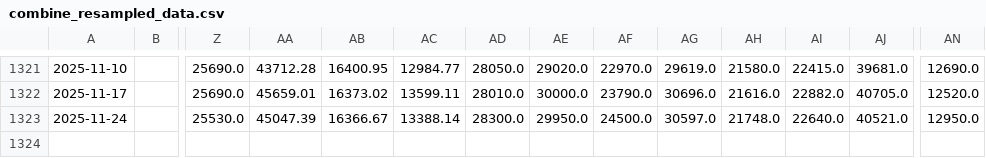
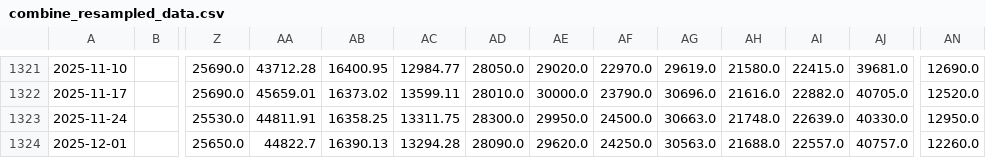
Before and after one commit to haxj/haxj.github.io, a CSV file: assets/data/resampled/W-MON/combine_resampled_data.csv, drawn as a sheet; only a part is shown, gaps mark what is left out; rows hold the shown columns only; the diff names each change by its address in the sheet, - before the commit and + after, or states it on an @@ line.

Commit message:
Update funds data

```diff
--- a/assets/data/resampled/W-MON/combine_resampled_data.csv
+++ b/assets/data/resampled/W-MON/combine_resampled_data.csv
-AA1323: 45047.39
+AA1323: 44811.91
-AB1323: 16366.67
+AB1323: 16358.25
-AC1323: 13388.14
+AC1323: 13311.75
-AG1323: 30597.0
+AG1323: 30663.0
-AI1323: 22640.0
+AI1323: 22639.0
-AJ1323: 40521.0
+AJ1323: 40330.0
+row 1324: 2025-12-01 |  | 25650.0 | 44822.7 | 16390.13 | 13294.28 | 28090.0 | 29620.0 | 24250.0 | 30563.0 | 21688.0 | 22557.0 | 40757.0 | 12260.0
```
